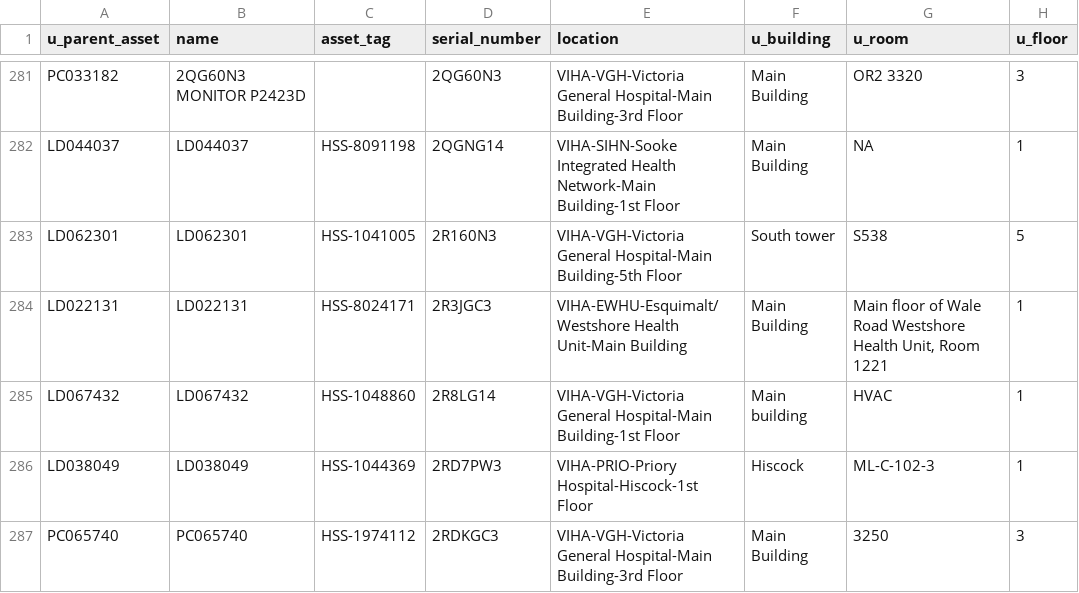
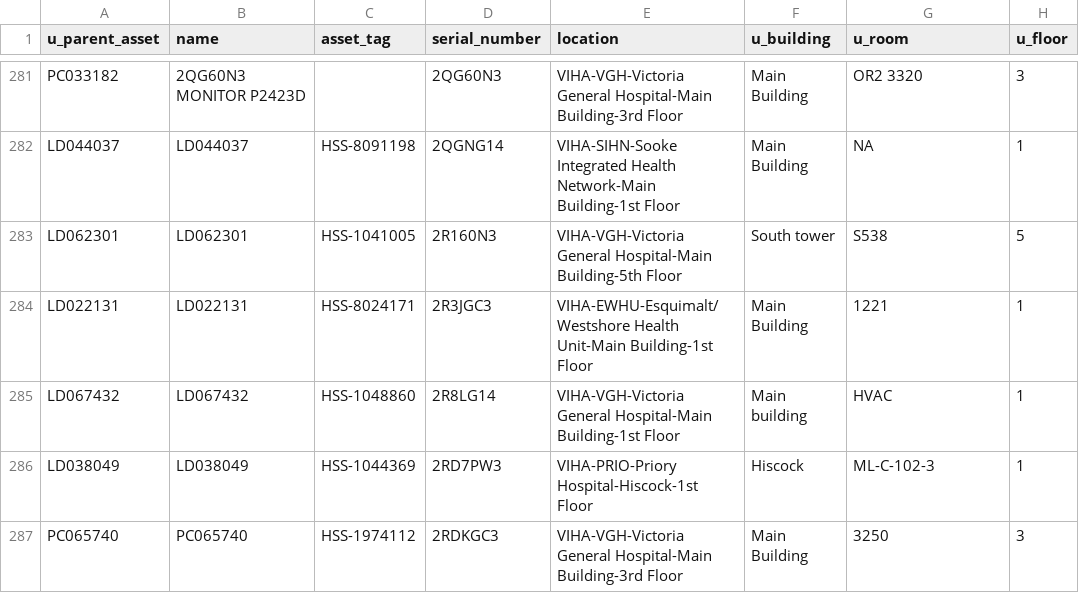
Before and after one commit to digbysa/New-Inventory-Tool, a CSV file: Data/VictoriaGeneral/Monitors - VictoriaGeneral.csv, drawn as a sheet; only a part is shown, gaps mark what is left out; the diff covers the shown part only; the diff names each change by its address in the sheet, - before the commit and + after, or states it on an @@ line.

```diff
--- a/Data/VictoriaGeneral/Monitors - VictoriaGeneral.csv
+++ b/Data/VictoriaGeneral/Monitors - VictoriaGeneral.csv
-E284 (location): …Health Unit-Main Building
+E284 (location): …Health Unit-Main Building-1st Floor
-G284 (u_room): Main floor of Wale Road Westshore Health Unit, Room 1221
+G284 (u_room): 1221
```
Also changed, not shown: 17 edited cells elsewhere in this file, Data/CampbellRiver/Monitors - CampbellRiver.csv, Data/Carts.csv, 14 other files.
